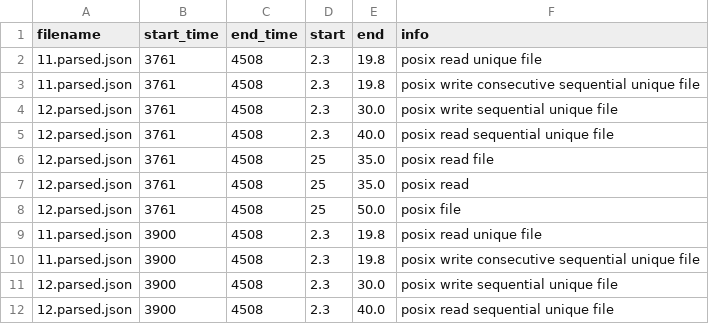
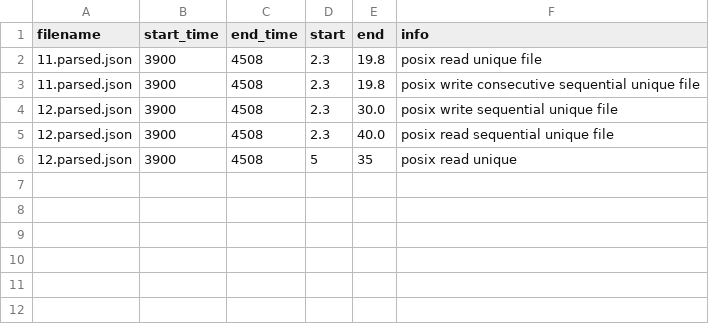
Before and after one commit to PabloPavan/overlap-intervals, a CSV file: data/intervals.small.csv, drawn as a sheet.

Commit message:
Analysis of the intervals test  Changes to be committed: 	modified:   R/interval_small.png 	modified:   R/saida_final.png 	modified:   R/view_intervals.org 	modified:   data/final.csv 	modified:   data/intervals.small.csv 	modified:   data/intervals.small_bk.csv 	modified:   data/jobs.csv 	modified:   data/path.dat 	modified:   data/phases.csv

```diff
--- a/data/intervals.small.csv
+++ b/data/intervals.small.csv
@@ -1,9 +1,2 @@
 filename;start_time;end_time;start;end;info
-11.parsed.json;3761;4508;2.3;19.8;posix read unique file
-11.parsed.json;3761;4508;2.3;19.8;posix write consecutive sequential unique file
-12.parsed.json;3761;4508;2.3;30.0;posix write sequential unique file
-12.parsed.json;3761;4508;2.3;40.0;posix read sequential unique file
-12.parsed.json;3761;4508;25;35.0;posix read file
-12.parsed.json;3761;4508;25;35.0;posix read
-12.parsed.json;3761;4508;25;50.0;posix  file
 11.parsed.json;3900;4508;2.3;19.8;posix read unique file
@@ -12 +5,2 @@ filename;start_time;end_time;start;end;info
 12.parsed.json;3900;4508;2.3;40.0;posix read sequential unique file
+12.parsed.json;3900;4508;5;35;posix read unique
```
Also changed, not shown: data/intervals.small_bk.csv, 7 other files.
